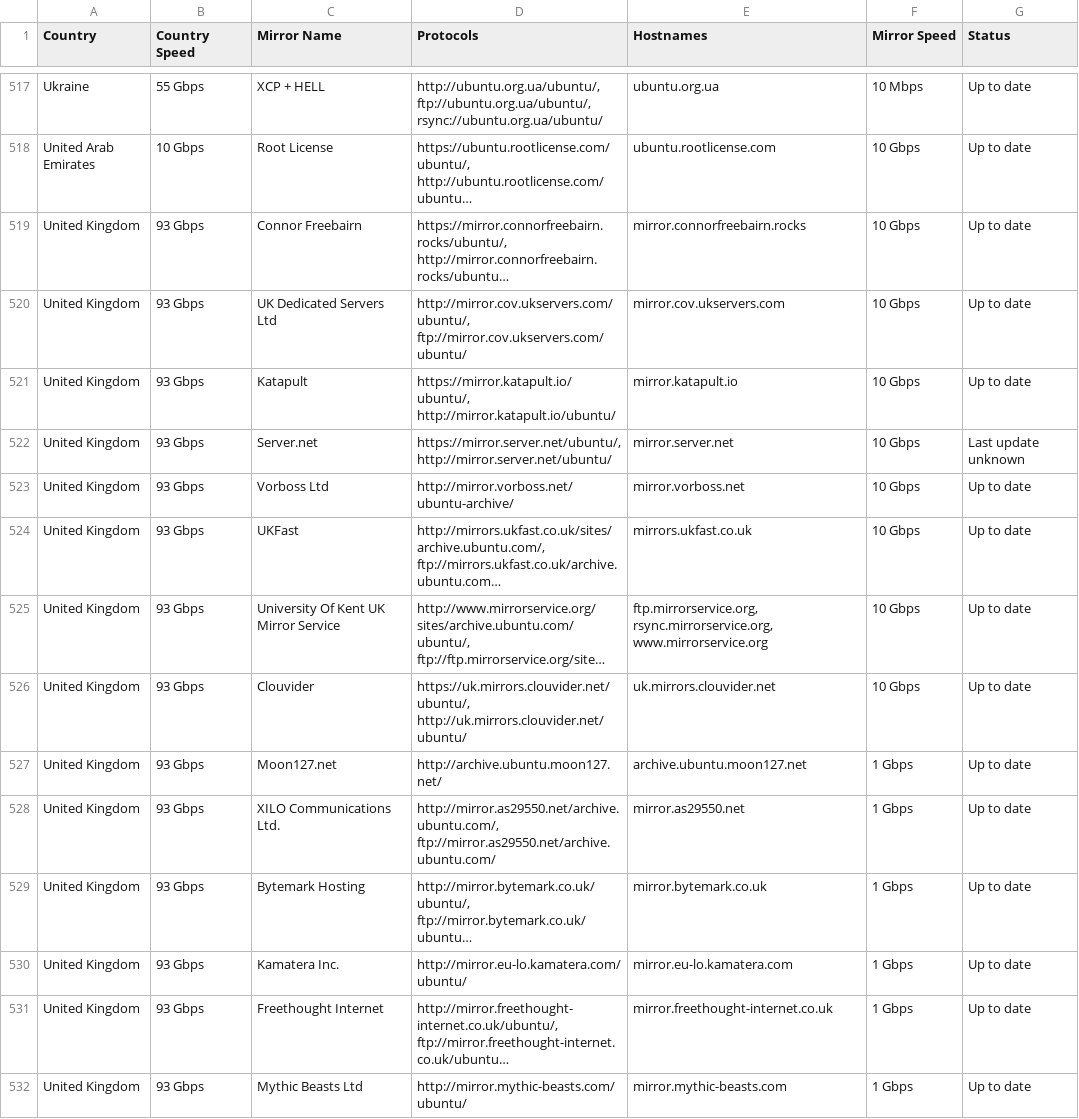
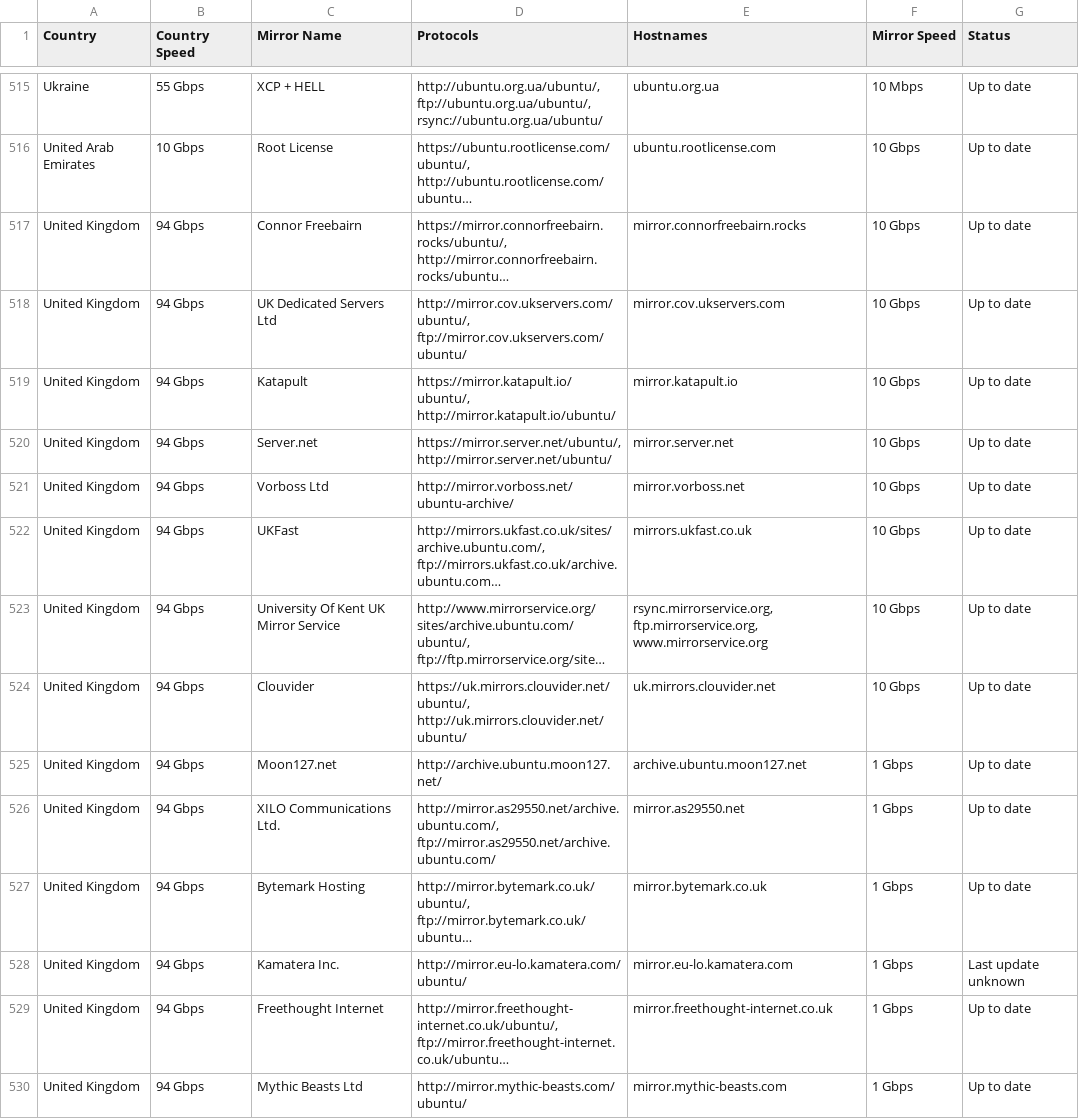
Before and after one commit to crazyuploader/Ubuntu-Mirror-Scraper, a CSV file: data/mirrors/archive/servers.csv, drawn as a sheet; only a part is shown, gaps mark what is left out; long unchanged cells end in …; addresses are those after the commit; the diff covers the shown part only; the diff names each change by its address in the sheet, - before the commit and + after, or states it on an @@ line.

```diff
--- a/data/mirrors/archive/servers.csv
+++ b/data/mirrors/archive/servers.csv
-B517:B530 (Country Speed): 93 Gbps
+B517:B530 (Country Speed): 94 Gbps
-G520 (Status): Last update unknown
+G520 (Status): Up to date
-E523 (Hostnames): ftp.mirrorservice.org, rsync.mirrorservice.org, www.mirrorservice.org
+E523 (Hostnames): rsync.mirrorservice.org, ftp.mirrorservice.org, www.mirrorservice.org
-G528 (Status): Up to date
+G528 (Status): Last update unknown
```
Also changed, not shown: 2 added rows, 3 removed rows and 147 edited cells elsewhere in this file, data/mirrors/cd/servers.csv, 4 other files.
